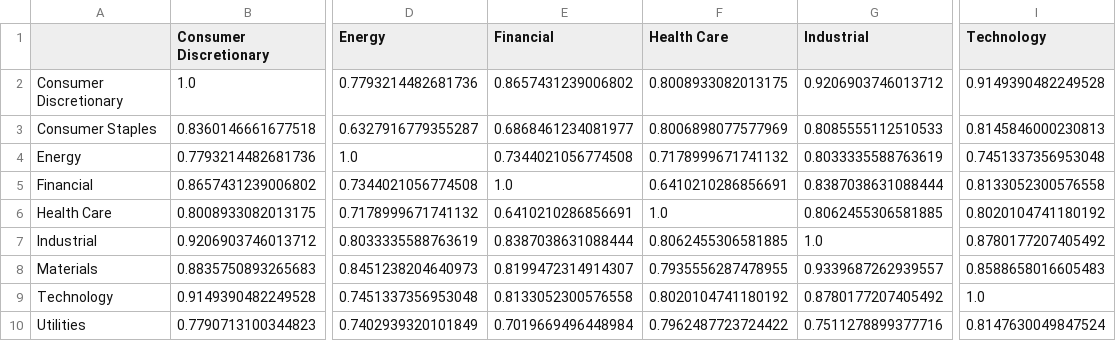
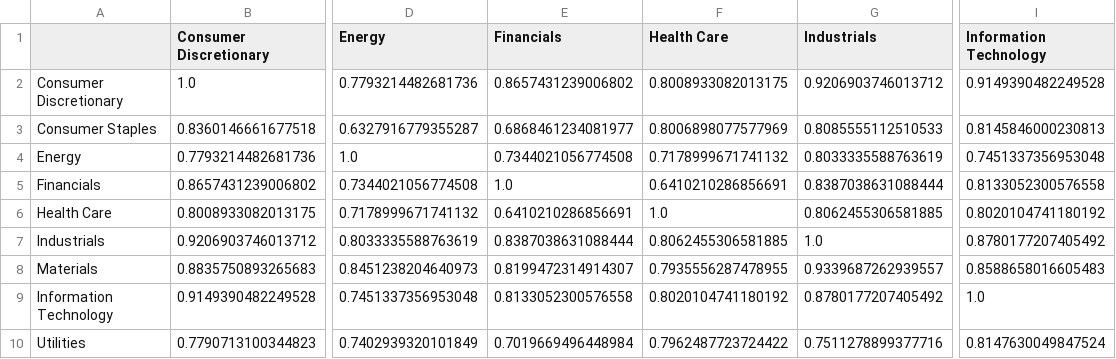
Before and after one commit to aolueur/alphathon-gmm, a CSV file: clean_data/correlation_1.csv, drawn as a sheet; only a part is shown, gaps mark what is left out; the diff names each change by its address in the sheet, - before the commit and + after, or states it on an @@ line.

```diff
--- a/clean_data/correlation_1.csv
+++ b/clean_data/correlation_1.csv
-E1: Financial
+E1: Financials
-G1: Industrial
+G1: Industrials
-I1: Technology
+I1: Information Technology
-A5: Financial
+A5: Financials
-A7: Industrial
+A7: Industrials
-A9: Technology
+A9: Information Technology
```
Also changed, not shown: clean_data/correlation_0.csv, clean_data/correlation_2.csv, 15 other files.
